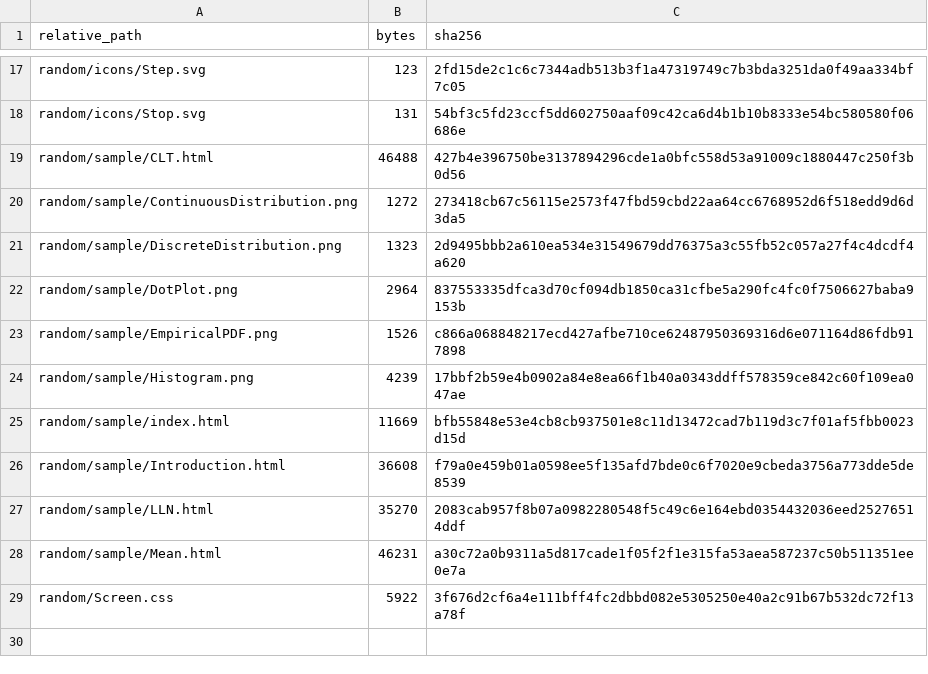
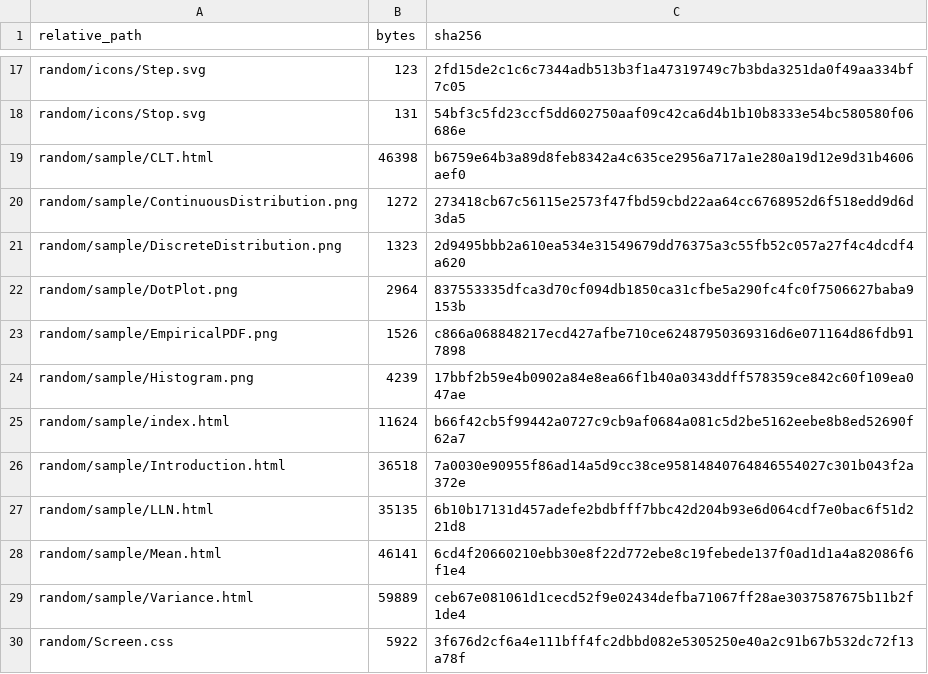
Before and after one commit to KokunoYumeto/mathematical-statistics-id, a CSV file: build/FIRST_UNIT_MANIFEST.csv, drawn as a sheet; only a part is shown, gaps mark what is left out.

```diff
--- a/build/FIRST_UNIT_MANIFEST.csv
+++ b/build/FIRST_UNIT_MANIFEST.csv
@@ -18,3 +18,3 @@ random/icons/Step.svg,123,2fd15de2c1c6c7344adb513b3f1a47319749c7b3bda3251da0f49a
 random/icons/Stop.svg,131,54bf3c5fd23ccf5dd602750aaf09c42ca6d4b1b10b8333e54bc580580f06686e
-random/sample/CLT.html,46488,427b4e396750be3137894296cde1a0bfc558d53a91009c1880447c250f3b0d56
+random/sample/CLT.html,46398,b6759e64b3a89d8feb8342a4c635ce2956a717a1e280a19d12e9d31b4606aef0
 random/sample/ContinuousDistribution.png,1272,273418cb67c56115e2573f47fbd59cbd22aa64cc6768952d6f518edd9d6d3da5
@@ -24,6 +24,7 @@ random/sample/EmpiricalPDF.png,1526,c866a068848217ecd427afbe710ce62487950369316d
 random/sample/Histogram.png,4239,17bbf2b59e4b0902a84e8ea66f1b40a0343ddff578359ce842c60f109ea047ae
-random/sample/index.html,11669,bfb55848e53e4cb8cb937501e8c11d13472cad7b119d3c7f01af5fbb0023d15d
-random/sample/Introduction.html,36608,f79a0e459b01a0598ee5f135afd7bde0c6f7020e9cbeda3756a773dde5de8539
-random/sample/LLN.html,35270,2083cab957f8b07a0982280548f5c49c6e164ebd0354432036eed25276514ddf
-random/sample/Mean.html,46231,a30c72a0b9311a5d817cade1f05f2f1e315fa53aea587237c50b511351ee0e7a
+random/sample/index.html,11624,b66f42cb5f99442a0727c9cb9af0684a081c5d2be5162eebe8b8ed52690f62a7
+random/sample/Introduction.html,36518,7a0030e90955f86ad14a5d9cc38ce95814840764846554027c301b043f2a372e
+random/sample/LLN.html,35135,6b10b17131d457adefe2bdbfff7bbc42d204b93e6d064cdf7e0bac6f51d221d8
+random/sample/Mean.html,46141,6cd4f20660210ebb30e8f22d772ebe8c19febede137f0ad1d1a4a82086f6f1e4
+random/sample/Variance.html,59889,ceb67e081061d1cecd52f9e02434defba71067ff28ae3037587675b11b2f1de4
 random/Screen.css,5922,3f676d2cf6a4e111bff4fc2dbbd082e5305250e40a2c91b67b532dc72f13a78f
```
Also changed, not shown: 00_control/TRANSLATION_LEDGER.csv, 24 other files.
